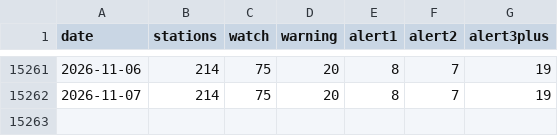
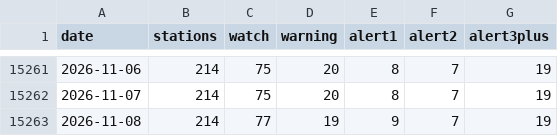
Before and after one commit to tsjuri/earthindicators, a CSV file: data/coral_alert_daily.csv, drawn as a sheet; only a part is shown, gaps mark what is left out; the diff names each change by its address in the sheet, - before the commit and + after, or states it on an @@ line.

```diff
--- a/data/coral_alert_daily.csv
+++ b/data/coral_alert_daily.csv
+row 15263: 2026-11-08 | 214 | 77 | 19 | 9 | 7 | 19
```
Also changed, not shown: 2 other files.
